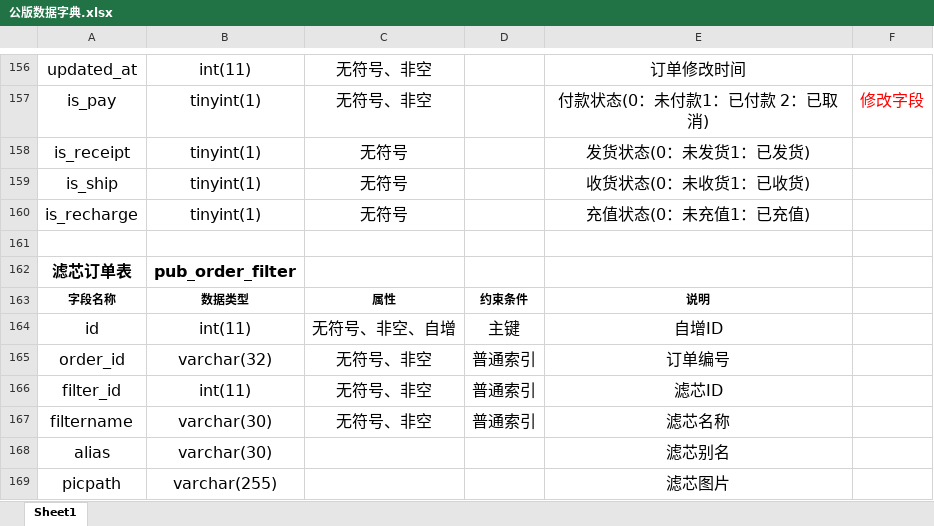
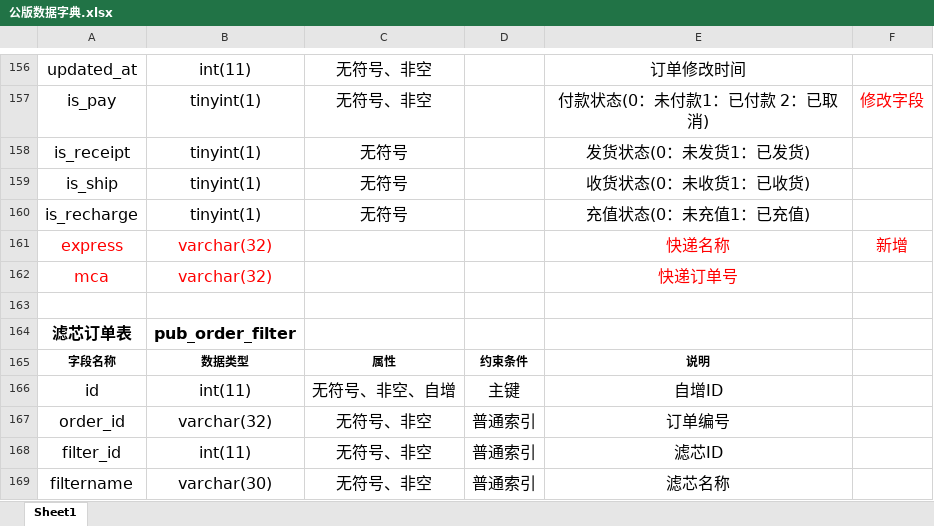
Before and after one commit to panhhonggang/dianqiu, an Excel workbook: doc/支持文件/公版数据字典.xlsx, sheet Sheet1, drawn as a sheet; only a part is shown, gaps mark what is left out; the shorter side is filled out with more unchanged rows; values as stored, in another font and other column widths than the file's, no borders; the diff names each change by its address in the sheet, - before the commit and + after, or states it on an @@ line.

```diff
--- a/doc/支持文件/公版数据字典.xlsx (sheet Sheet1)
+++ b/doc/支持文件/公版数据字典.xlsx (sheet Sheet1)
+row 161: express | varchar(32) |  |  | 快递名称 | 新增
+row 162: mca | varchar(32) |  |  | 快递订单号
```
Also changed, not shown: 3 other files.
